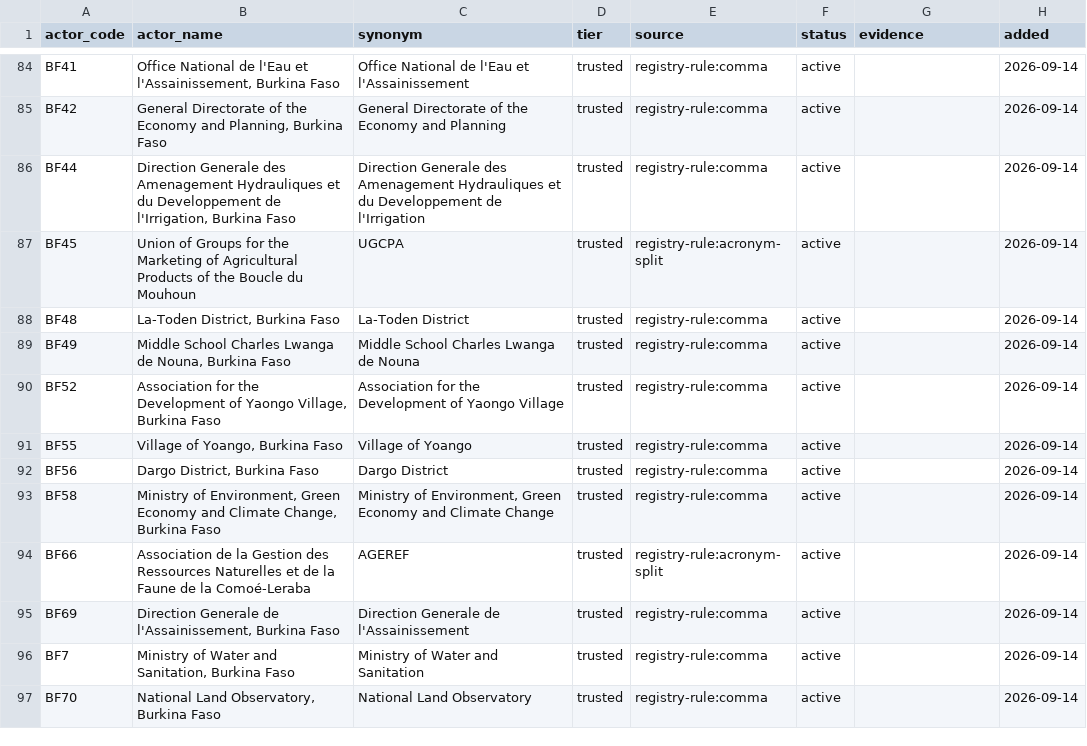
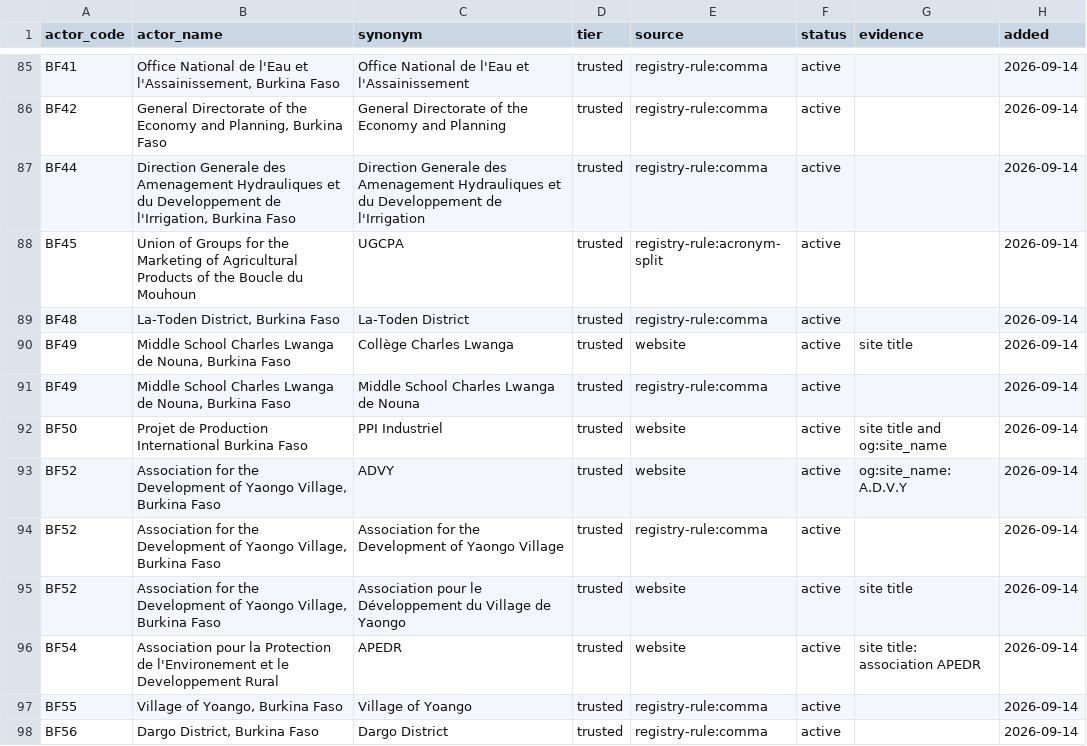
Before and after one commit to Mlolita26/Adaptation-Insights, a CSV file: catalogues/actor_synonyms.csv, drawn as a sheet; only a part is shown, gaps mark what is left out; the shorter side is filled out with more unchanged rows; the diff covers the shown part only.

```diff
--- a/catalogues/actor_synonyms.csv
+++ b/catalogues/actor_synonyms.csv
@@ -88,4 +89,9 @@
 "BF48","La-Toden District, Burkina Faso","La-Toden District","trusted","registry-rule:comma","active","","2026-09-14"
+"BF49","Middle School Charles Lwanga de Nouna, Burkina Faso","Collège Charles Lwanga","trusted","website","active","site title","2026-09-14"
 "BF49","Middle School Charles Lwanga de Nouna, Burkina Faso","Middle School Charles Lwanga de Nouna","trusted","registry-rule:comma","active","","2026-09-14"
+"BF50","Projet de Production International Burkina Faso","PPI Industriel","trusted","website","active","site title and og:site_name","2026-09-14"
+"BF52","Association for the Development of Yaongo Village, Burkina Faso","ADVY","trusted","website","active","og:site_name: A.D.V.Y","2026-09-14"
 "BF52","Association for the Development of Yaongo Village, Burkina Faso","Association for the Development of Yaongo Village","trusted","registry-rule:comma","active","","2026-09-14"
+"BF52","Association for the Development of Yaongo Village, Burkina Faso","Association pour le Développement du Village de Yaongo","trusted","website","active","site title","2026-09-14"
+"BF54","Association pour la Protection de l'Environement et le Developpement Rural","APEDR","trusted","website","active","site title: association APEDR","2026-09-14"
 "BF55","Village of Yoango, Burkina Faso","Village of Yoango","trusted","registry-rule:comma","active","","2026-09-14"
```
Also changed, not shown: 7 added rows elsewhere in this file, 1 other file.
